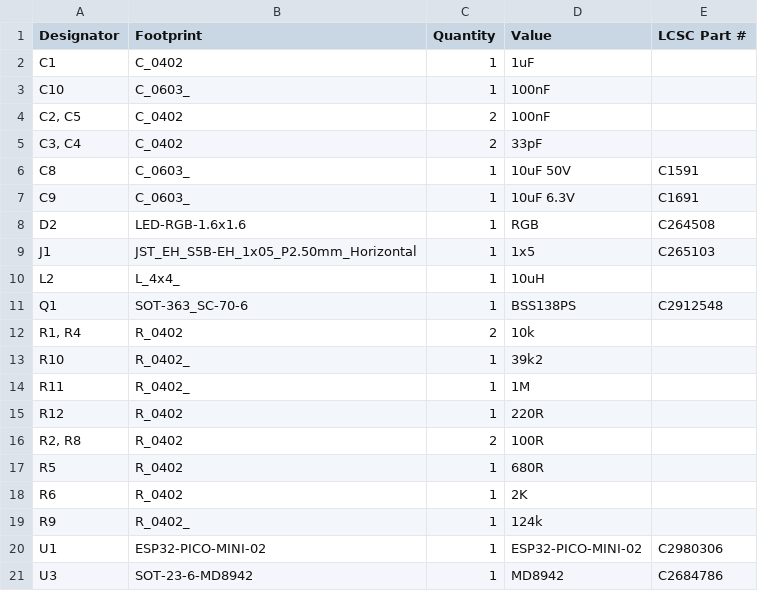
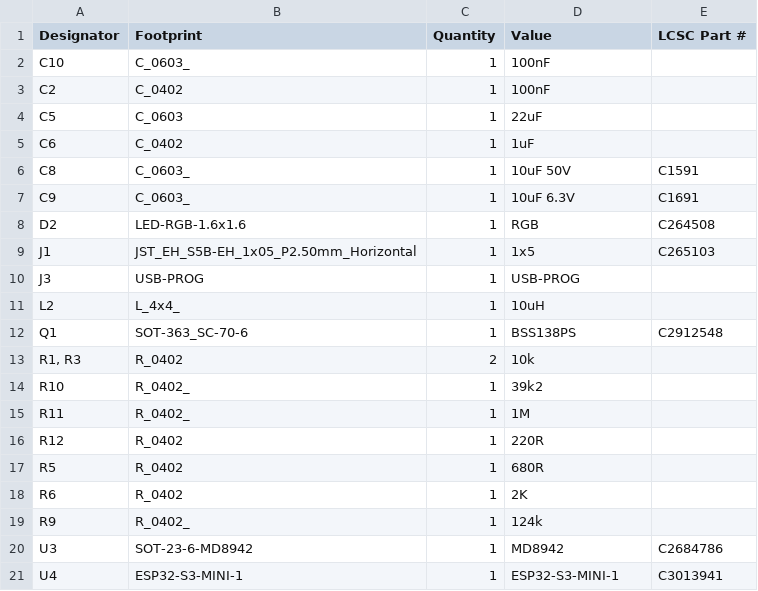
Before and after one commit to FigJam23/ESP32-Faikin-ESP32-C6-, a CSV file: PCB/Faikin/production/bom.csv, drawn as a sheet.

```diff
--- a/PCB/Faikin/production/bom.csv
+++ b/PCB/Faikin/production/bom.csv
@@ -1,6 +1,6 @@
 Designator,Footprint,Quantity,Value,LCSC Part #
-C1,C_0402,1,1uF,
 C10,C_0603_,1,100nF,
-"C2, C5",C_0402,2,100nF,
-"C3, C4",C_0402,2,33pF,
+C2,C_0402,1,100nF,
+C5,C_0603,1,22uF,
+C6,C_0402,1,1uF,
 C8,C_0603_,1,10uF 50V,C1591
@@ -9,5 +9,6 @@ D2,LED-RGB-1.6x1.6,1,RGB,C264508
 J1,JST_EH_S5B-EH_1x05_P2.50mm_Horizontal,1,1x5,C265103
+J3,USB-PROG,1,USB-PROG,
 L2,L_4x4_,1,10uH,
 Q1,SOT-363_SC-70-6,1,BSS138PS,C2912548
-"R1, R4",R_0402,2,10k,
+"R1, R3",R_0402,2,10k,
 R10,R_0402_,1,39k2,
@@ -15,3 +16,2 @@ R11,R_0402_,1,1M,
 R12,R_0402,1,220R,
-"R2, R8",R_0402,2,100R,
 R5,R_0402,1,680R,
@@ -19,3 +19,3 @@ R6,R_0402,1,2K,
 R9,R_0402_,1,124k,
-U1,ESP32-PICO-MINI-02,1,ESP32-PICO-MINI-02,C2980306
 U3,SOT-23-6-MD8942,1,MD8942,C2684786
+U4,ESP32-S3-MINI-1,1,ESP32-S3-MINI-1,C3013941
```
Also changed, not shown: PCB/Faikin/production/positions.csv, 23 other files.
